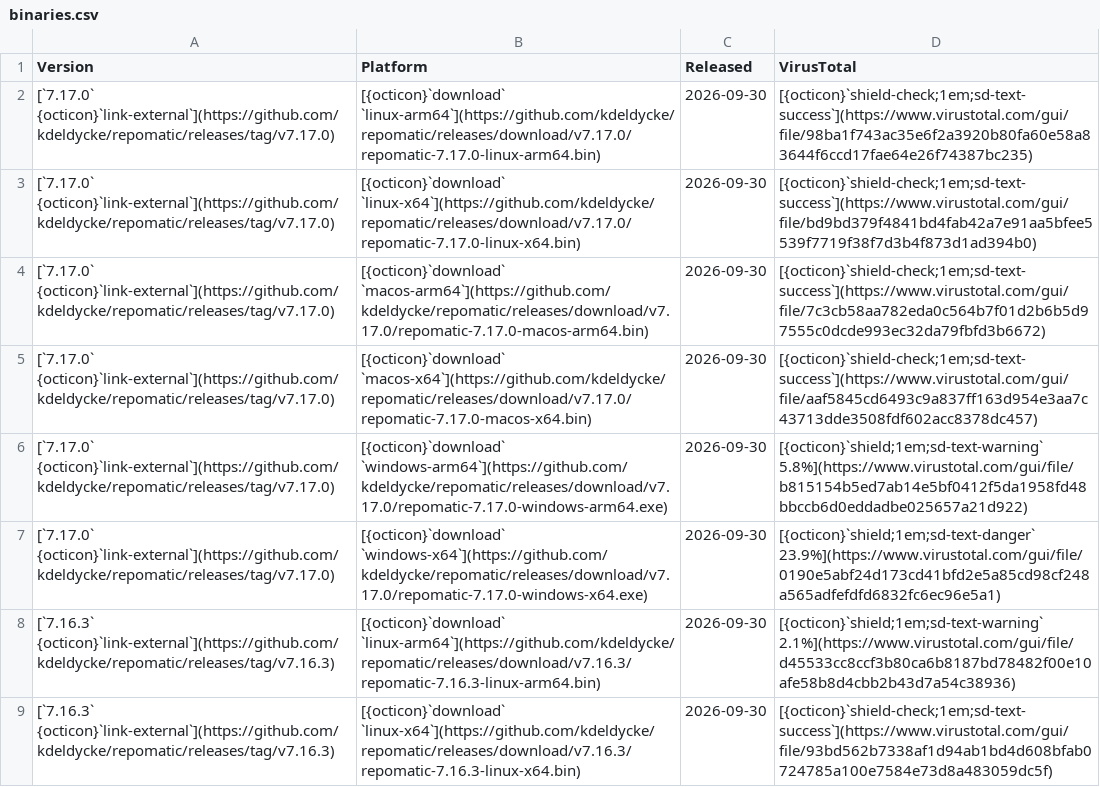
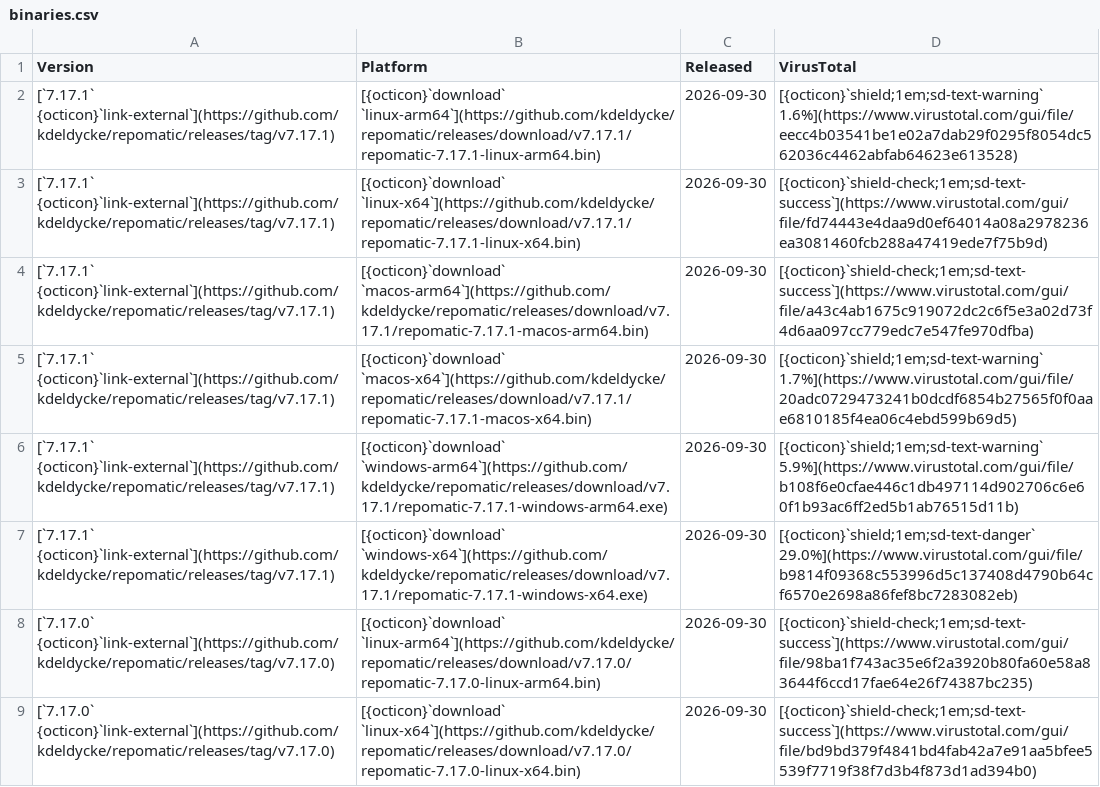
Before and after one commit to kdeldycke/repomatic, a CSV file: docs/assets/binaries.csv, drawn as a sheet; only a part is shown; the shorter side is filled out with more unchanged rows; the diff names each change by its address in the sheet, - before the commit and + after, or states it on an @@ line.

```diff
--- a/docs/assets/binaries.csv
+++ b/docs/assets/binaries.csv
+row 2: [`7.17.1` {octicon}`link-external`](https://github.com/kdeldycke/repomatic/releases/tag/v7.17.1) | [{octicon}`download` `linux-arm64`](https://github.com/kdeldycke/repomatic/releases/download/v7.17.1/repomatic-7.17.1-linux-arm64.bin) | 2026-09-30 | [{octicon}`shield;1em;sd-text-warning` 1.6%](https://www.virustotal.com/gui/file/eecc4b03541be1e02a7dab29f0295f8054dc562036c4462abfab64623e613528)
+row 3: [`7.17.1` {octicon}`link-external`](https://github.com/kdeldycke/repomatic/releases/tag/v7.17.1) | [{octicon}`download` `linux-x64`](https://github.com/kdeldycke/repomatic/releases/download/v7.17.1/repomatic-7.17.1-linux-x64.bin) | 2026-09-30 | [{octicon}`shield-check;1em;sd-text-success`](https://www.virustotal.com/gui/file/fd74443e4daa9d0ef64014a08a2978236ea3081460fcb288a47419ede7f75b9d)
+row 4: [`7.17.1` {octicon}`link-external`](https://github.com/kdeldycke/repomatic/releases/tag/v7.17.1) | [{octicon}`download` `macos-arm64`](https://github.com/kdeldycke/repomatic/releases/download/v7.17.1/repomatic-7.17.1-macos-arm64.bin) | 2026-09-30 | [{octicon}`shield-check;1em;sd-text-success`](https://www.virustotal.com/gui/file/a43c4ab1675c919072dc2c6f5e3a02d73f4d6aa097cc779edc7e547fe970dfba)
+row 5: [`7.17.1` {octicon}`link-external`](https://github.com/kdeldycke/repomatic/releases/tag/v7.17.1) | [{octicon}`download` `macos-x64`](https://github.com/kdeldycke/repomatic/releases/download/v7.17.1/repomatic-7.17.1-macos-x64.bin) | 2026-09-30 | [{octicon}`shield;1em;sd-text-warning` 1.7%](https://www.virustotal.com/gui/file/20adc0729473241b0dcdf6854b27565f0f0aae6810185f4ea06c4ebd599b69d5)
+row 6: [`7.17.1` {octicon}`link-external`](https://github.com/kdeldycke/repomatic/releases/tag/v7.17.1) | [{octicon}`download` `windows-arm64`](https://github.com/kdeldycke/repomatic/releases/download/v7.17.1/repomatic-7.17.1-windows-arm64.exe) | 2026-09-30 | [{octicon}`shield;1em;sd-text-warning` 5.9%](https://www.virustotal.com/gui/file/b108f6e0cfae446c1db497114d902706c6e60f1b93ac6ff2ed5b1ab76515d11b)
+row 7: [`7.17.1` {octicon}`link-external`](https://github.com/kdeldycke/repomatic/releases/tag/v7.17.1) | [{octicon}`download` `windows-x64`](https://github.com/kdeldycke/repomatic/releases/download/v7.17.1/repomatic-7.17.1-windows-x64.exe) | 2026-09-30 | [{octicon}`shield;1em;sd-text-danger` 29.0%](https://www.virustotal.com/gui/file/b9814f09368c553996d5c137408d4790b64cf6570e2698a86fef8bc7283082eb)
```
Also changed, not shown: docs/assets/virustotal-scans.csv, 1 other file.
